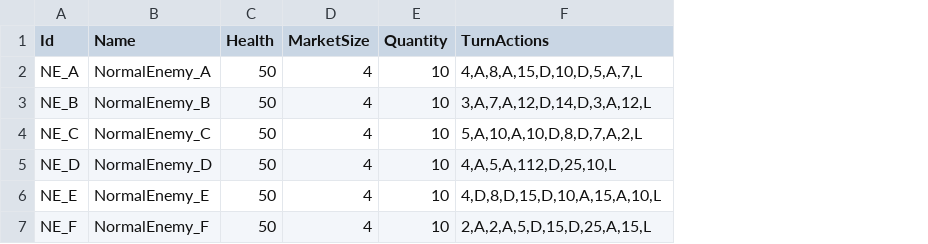
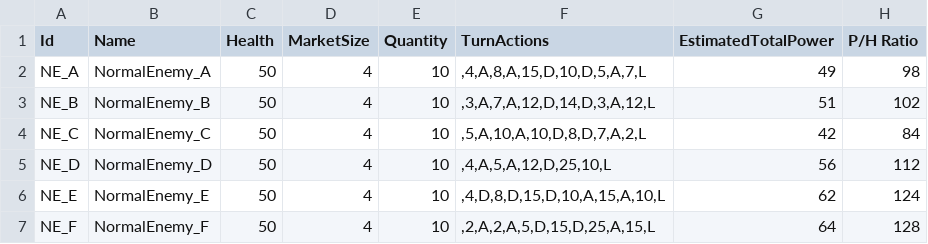
Before and after one commit to creepyLANguy/MechsAndMagesPrototype, a CSV file: NormalEnemies.csv, drawn as a sheet; the diff names each change by its address in the sheet, - before the commit and + after, or states it on an @@ line.

```diff
--- a/NormalEnemies.csv
+++ b/NormalEnemies.csv
+column G (EstimatedTotalPower), rows 2-7: 49 | 51 | 42 | 56 | 62 | 64
+column H (P/H Ratio), rows 2-7: 98 | 102 | 84 | 112 | 124 | 128
-F2 (TurnActions): 4,A,8,A,15,D,10,D,5,A,7,L
+F2 (TurnActions): ,4,A,8,A,15,D,10,D,5,A,7,L
-F3 (TurnActions): 3,A,7,A,12,D,14,D,3,A,12,L
+F3 (TurnActions): ,3,A,7,A,12,D,14,D,3,A,12,L
-F4 (TurnActions): 5,A,10,A,10,D,8,D,7,A,2,L
+F4 (TurnActions): ,5,A,10,A,10,D,8,D,7,A,2,L
-F5 (TurnActions): 4,A,5,A,112,D,25,10,L
+F5 (TurnActions): ,4,A,5,A,12,D,25,10,L
-F6 (TurnActions): 4,D,8,D,15,D,10,A,15,A,10,L
+F6 (TurnActions): ,4,D,8,D,15,D,10,A,15,A,10,L
-F7 (TurnActions): 2,A,2,A,5,D,15,D,25,A,15,L
+F7 (TurnActions): ,2,A,2,A,5,D,15,D,25,A,15,L
```
Also changed, not shown: Bosses.csv, EliteEnemies.csv, 1 other file.
